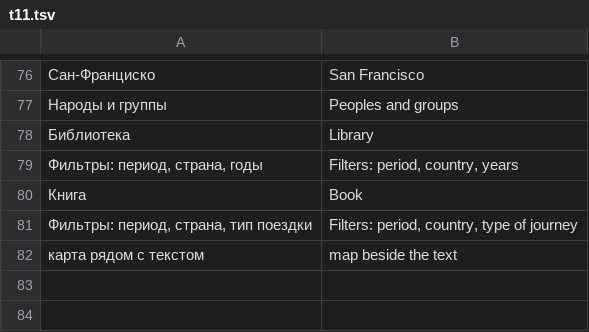
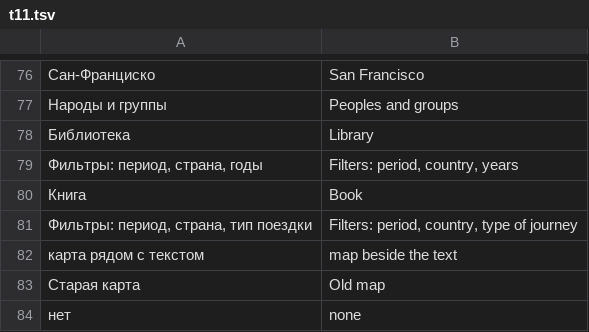
Before and after one commit to pavelaleks/iter-sibiricum, a TSV file: pipeline/i18n/t11.tsv, drawn as a sheet; only a part is shown, gaps mark what is left out.

```diff
--- a/pipeline/i18n/t11.tsv
+++ b/pipeline/i18n/t11.tsv
@@ -82 +82,3 @@
 карта рядом с текстом	map beside the text
+Старая карта	Old map
+нет	none
```
Also changed, not shown: 28 other files.
